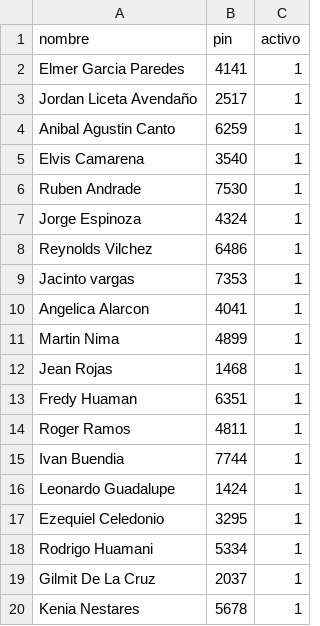
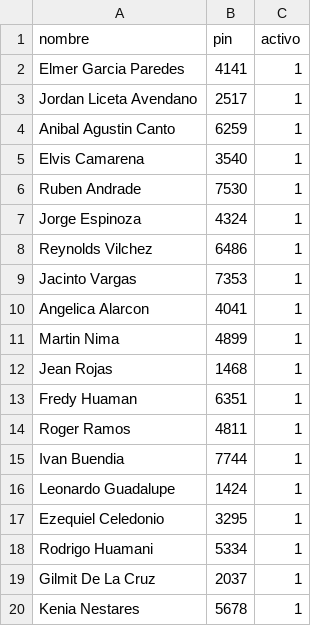
Before and after one commit to Rdorigoadfafdaf/Puntos-de-registro, a CSV file: personas.csv, drawn as a sheet; the diff names each change by its address in the sheet, - before the commit and + after, or states it on an @@ line.

Commit message:
Fix personas.csv header and correct name casing
Removed duplicate header and fixed casing for 'Jacinto Vargas'.

```diff
--- a/personas.csv
+++ b/personas.csv
-A3 (nombre): Jordan Liceta Avendaño
+A3 (nombre): Jordan Liceta Avendano
-A9 (nombre): Jacinto vargas
+A9 (nombre): Jacinto Vargas
```
